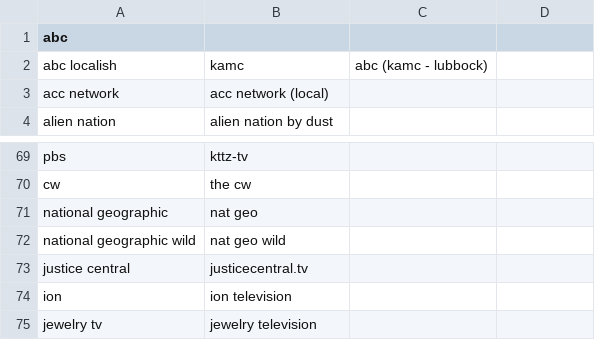
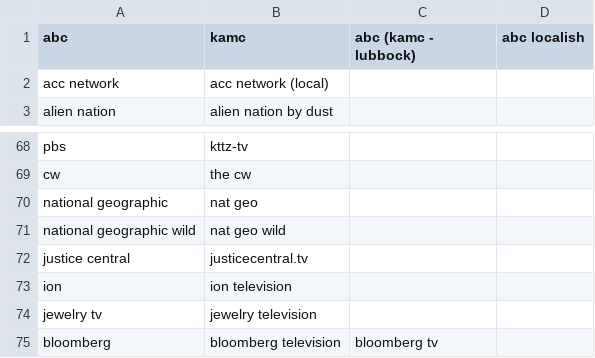
Before and after one commit to billzyj/US_TV, a CSV file: data/channels.csv, drawn as a sheet; only a part is shown, gaps mark what is left out; removed rows and columns are numbered as before the commit, all else as after; the diff names each change by its address in the sheet, - before the commit and + after, or states it on an @@ line.

Commit message:
Fix merge provider data

```diff
--- a/data/channels.csv
+++ b/data/channels.csv
-B1: (empty)
+B1: kamc
-C1: (empty)
+C1: abc (kamc - lubbock)
-D1: (empty)
+D1: abc localish
-row 2: abc localish | kamc | abc (kamc - lubbock)
+row 75: bloomberg | bloomberg television | bloomberg tv
```
Also changed, not shown: 2 other files.
